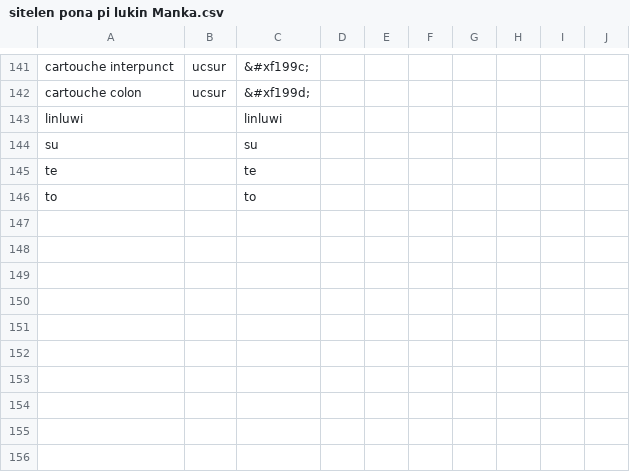
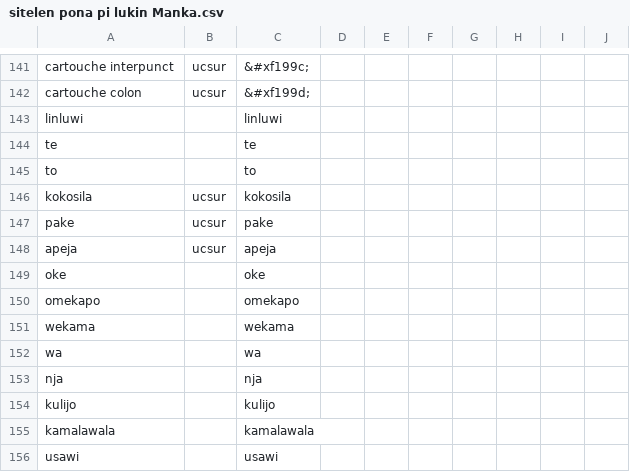
Before and after one commit to RetSamys/toki-pona-glyphs, a CSV file: sona/glyphs/sitelen pona pi lukin Manka.csv, drawn as a sheet; only a part is shown, gaps mark what is left out.

Commit message:
Update sitelen pona pi lukin Manka.csv

```diff
--- a/sona/glyphs/sitelen pona pi lukin Manka.csv
+++ b/sona/glyphs/sitelen pona pi lukin Manka.csv
@@ -143,4 +143,14 @@ cartouche colon,ucsur,&#xf199d;
 linluwi,,linluwi
-su,,su
 te,,te
 to,,to
+kokosila,ucsur,kokosila
+pake,ucsur,pake
+apeja,ucsur,apeja
+oke,,oke
+omekapo,,omekapo
+wekama,,wekama
+wa,,wa
+nja,,nja
+kulijo,,kulijo
+kamalawala,,kamalawala
+usawi,,usawi
```
